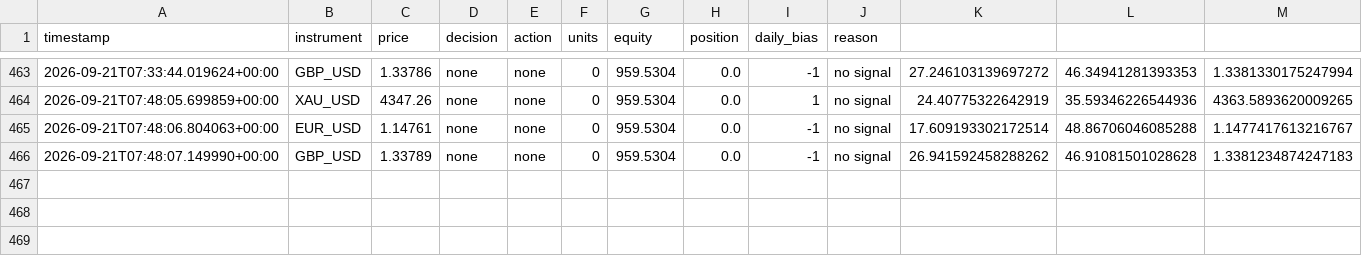
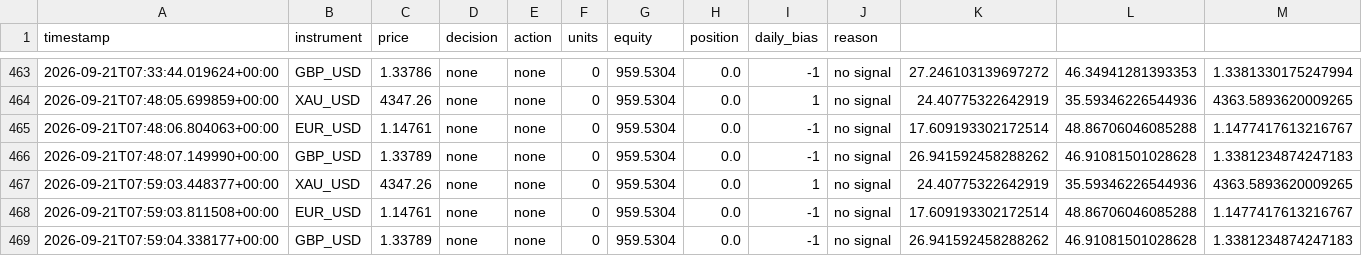
Before and after one commit to takshsheth0901-source/bot-2, a CSV file: bot_activity_v2.csv, drawn as a sheet; only a part is shown, gaps mark what is left out; rows hold the shown columns only; the diff names each change by its address in the sheet, - before the commit and + after, or states it on an @@ line.

```diff
--- a/bot_activity_v2.csv
+++ b/bot_activity_v2.csv
+row 467: 2026-09-21T07:59:03.448377+00:00 | XAU_USD | 4347.26 | none | none | 0 | 959.5304 | 0.0 | 1 | no signal | 24.40775322642919 | 35.59346226544936 | 4363.5893620009265
+row 468: 2026-09-21T07:59:03.811508+00:00 | EUR_USD | 1.14761 | none | none | 0 | 959.5304 | 0.0 | -1 | no signal | 17.609193302172514 | 48.86706046085288 | 1.1477417613216767
+row 469: 2026-09-21T07:59:04.338177+00:00 | GBP_USD | 1.33789 | none | none | 0 | 959.5304 | 0.0 | -1 | no signal | 26.941592458288262 | 46.91081501028628 | 1.3381234874247183
```
Also changed, not shown: bot_state_v2.csv.
